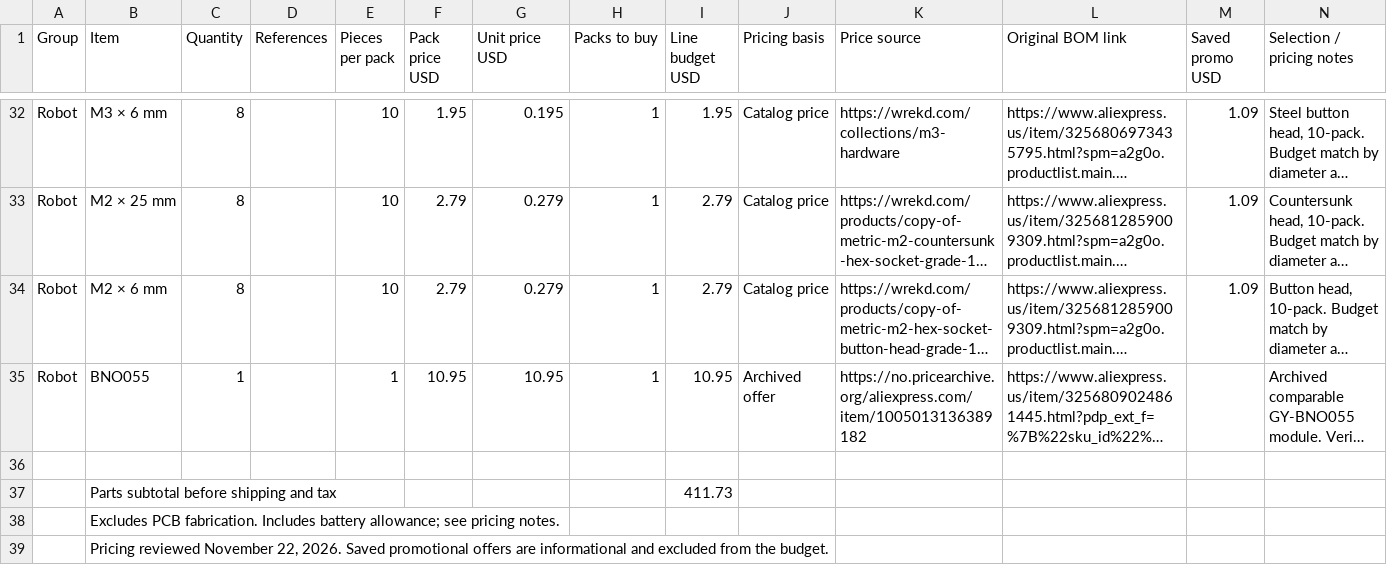
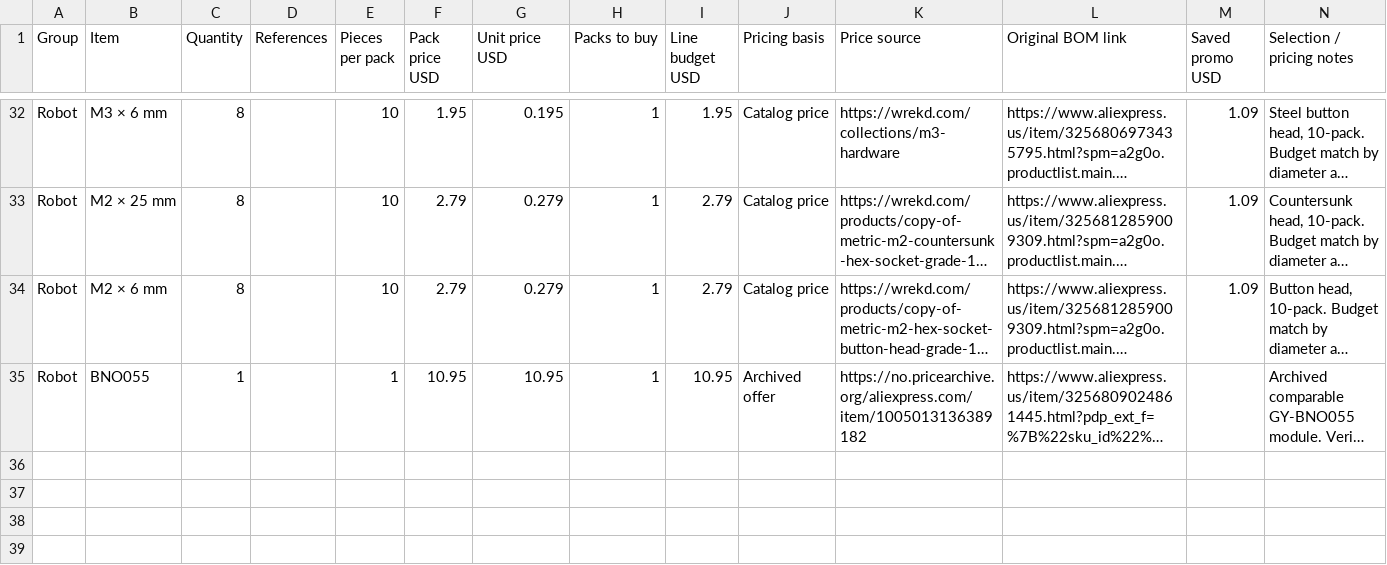
Before and after one commit to WUWHOoo/Goober, a CSV file: bom.csv, drawn as a sheet; only a part is shown, gaps mark what is left out; long unchanged cells end in …; the diff names each change by its address in the sheet, - before the commit and + after, or states it on an @@ line.

```diff
--- a/bom.csv
+++ b/bom.csv
-row 36: (empty)
-row 37:  | Parts subtotal before shipping and tax |  |  |  |  |  |  | 411.73
-row 38:  | Excludes PCB fabrication. Includes battery allowance; see pricing notes.
-row 39:  | Pricing reviewed November 22, 2026. Saved promotional offers are informational and excluded from the budget.
```
